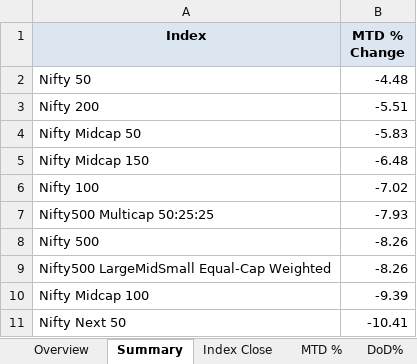
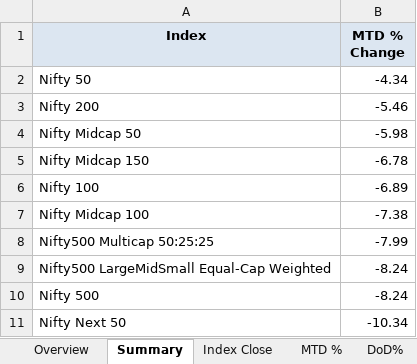
Before and after one commit to rahulshirke7951/nse.indices.a1, an Excel workbook: nse_indices_1_dashboard.xlsx, sheet Summary, drawn as a sheet; values as stored, in another font and other column widths than the file's, no borders; removed rows and columns are numbered as before the commit, all else as after; the diff names each change by its address in the sheet, - before the commit and + after, or states it on an @@ line.

```diff
--- a/nse_indices_1_dashboard.xlsx (sheet Summary)
+++ b/nse_indices_1_dashboard.xlsx (sheet Summary)
-B2 (MTD % Change): -4.48
+B2 (MTD % Change): -4.34
-B3 (MTD % Change): -5.51
+B3 (MTD % Change): -5.46
-B4 (MTD % Change): -5.83
+B4 (MTD % Change): -5.98
-B5 (MTD % Change): -6.48
+B5 (MTD % Change): -6.78
-B6 (MTD % Change): -7.02
+B6 (MTD % Change): -6.89
+row 7: Nifty Midcap 100 | -7.38
-B8 (MTD % Change): -7.93
+B8 (MTD % Change): -7.99
-row 8: Nifty 500 | -8.26
-B9 (MTD % Change): -8.26
+B9 (MTD % Change): -8.24
-row 10: Nifty Midcap 100 | -9.39
+row 10: Nifty 500 | -8.24
-B11 (MTD % Change): -10.41
+B11 (MTD % Change): -10.34
```
Also changed, not shown: sheet DoD%, sheet MTD %, sheet Index Close, sheet Daily Movers, sheet Overview, nse_indices_1_raw.xlsx, 1 other file.
